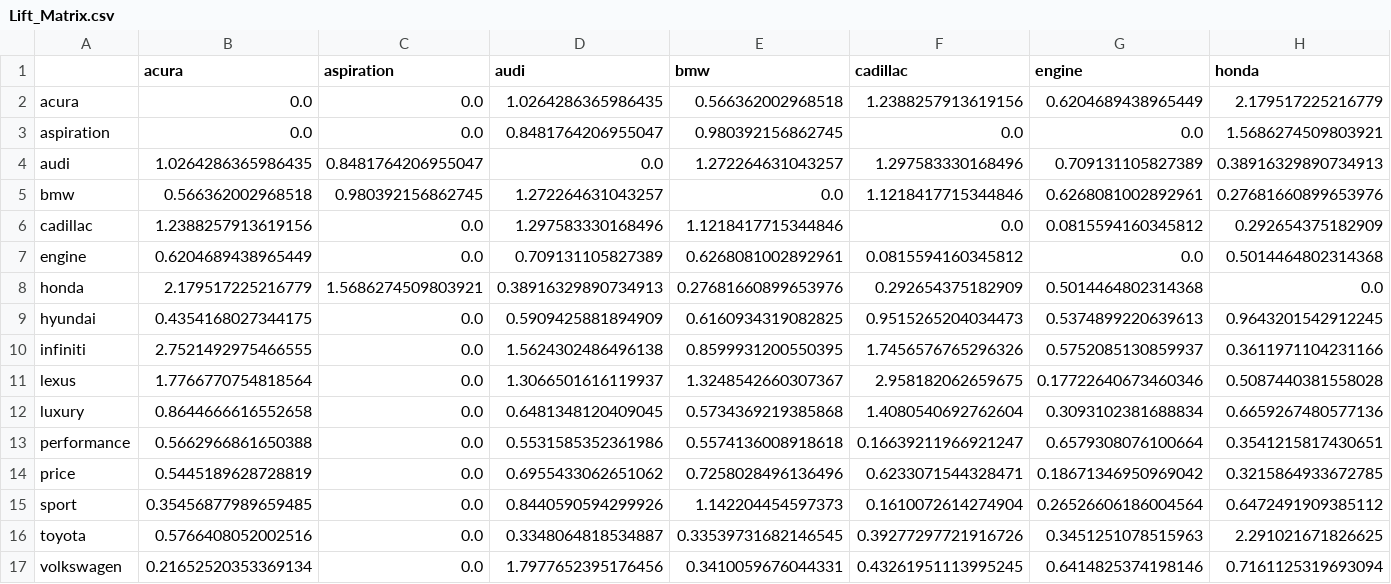
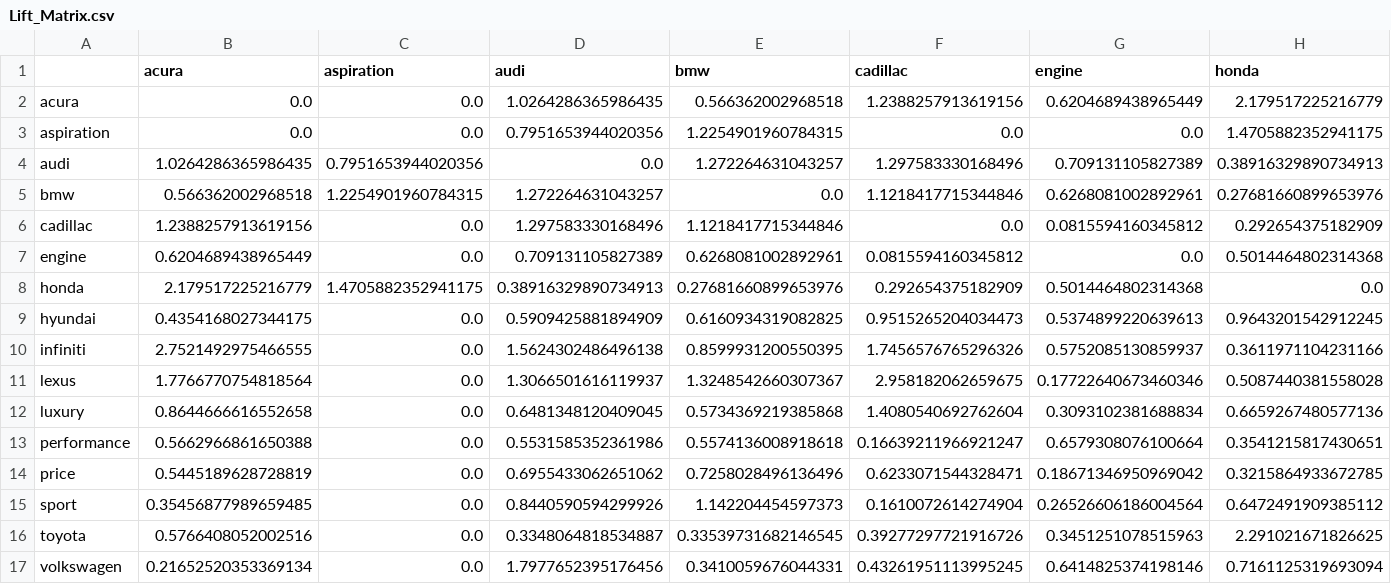
Before and after one commit to milan-vaghani/Mid-sized-Luxury-Car-Comparison, a CSV file: data/Lift_Matrix.csv, drawn as a sheet; only a part is shown; the diff names each change by its address in the sheet, - before the commit and + after, or states it on an @@ line.

```diff
--- a/data/Lift_Matrix.csv
+++ b/data/Lift_Matrix.csv
-D3 (audi): 0.8481764206955047
+D3 (audi): 0.7951653944020356
-E3 (bmw): 0.980392156862745
+E3 (bmw): 1.2254901960784315
-H3 (honda): 1.5686274509803921
+H3 (honda): 1.4705882352941175
-C4 (aspiration): 0.8481764206955047
+C4 (aspiration): 0.7951653944020356
-C5 (aspiration): 0.980392156862745
+C5 (aspiration): 1.2254901960784315
-C8 (aspiration): 1.5686274509803921
+C8 (aspiration): 1.4705882352941175
```
Also changed, not shown: data/Lift_Matrix2.csv, data/Lift_Values.csv, 6 other files.
